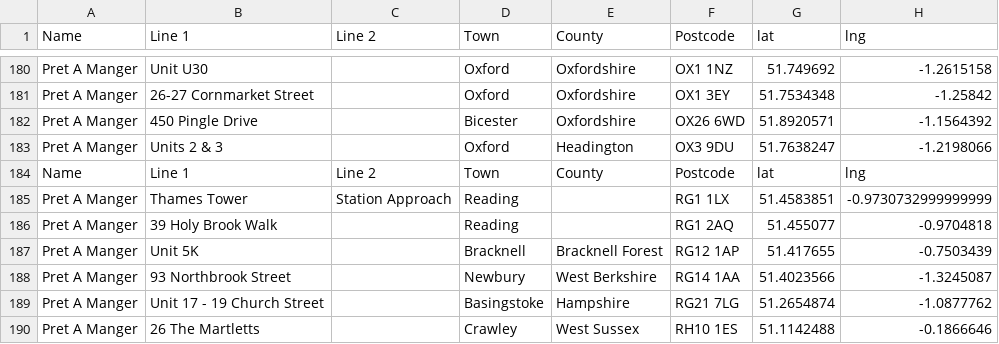
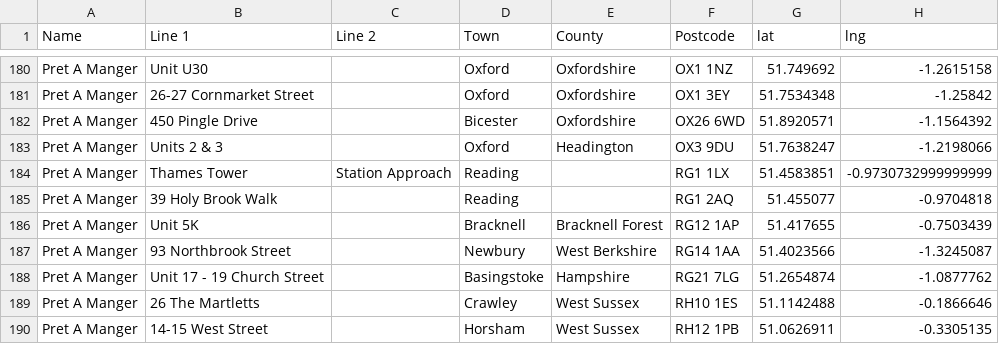
Before and after one commit to fryford/eatouttohelpout, a CSV file: chain-restaurants/pret/pret-eotho.csv, drawn as a sheet; only a part is shown, gaps mark what is left out; the shorter side is filled out with more unchanged rows; the diff names each change by its address in the sheet, - before the commit and + after, or states it on an @@ line.

Commit message:
fixed a rouge header midway through the pret file!

```diff
--- a/chain-restaurants/pret/pret-eotho.csv
+++ b/chain-restaurants/pret/pret-eotho.csv
-row 184: Name | Line 1 | Line 2 | Town | County | Postcode | lat | lng
```
